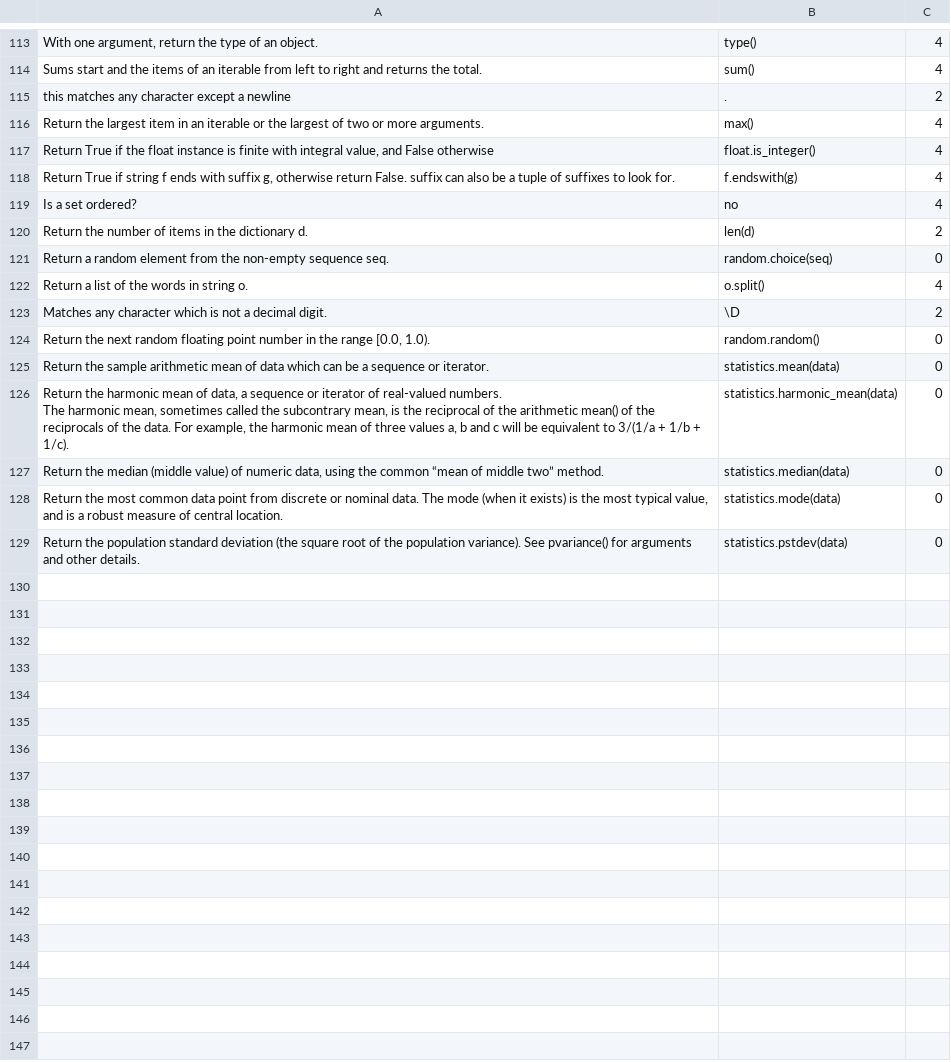
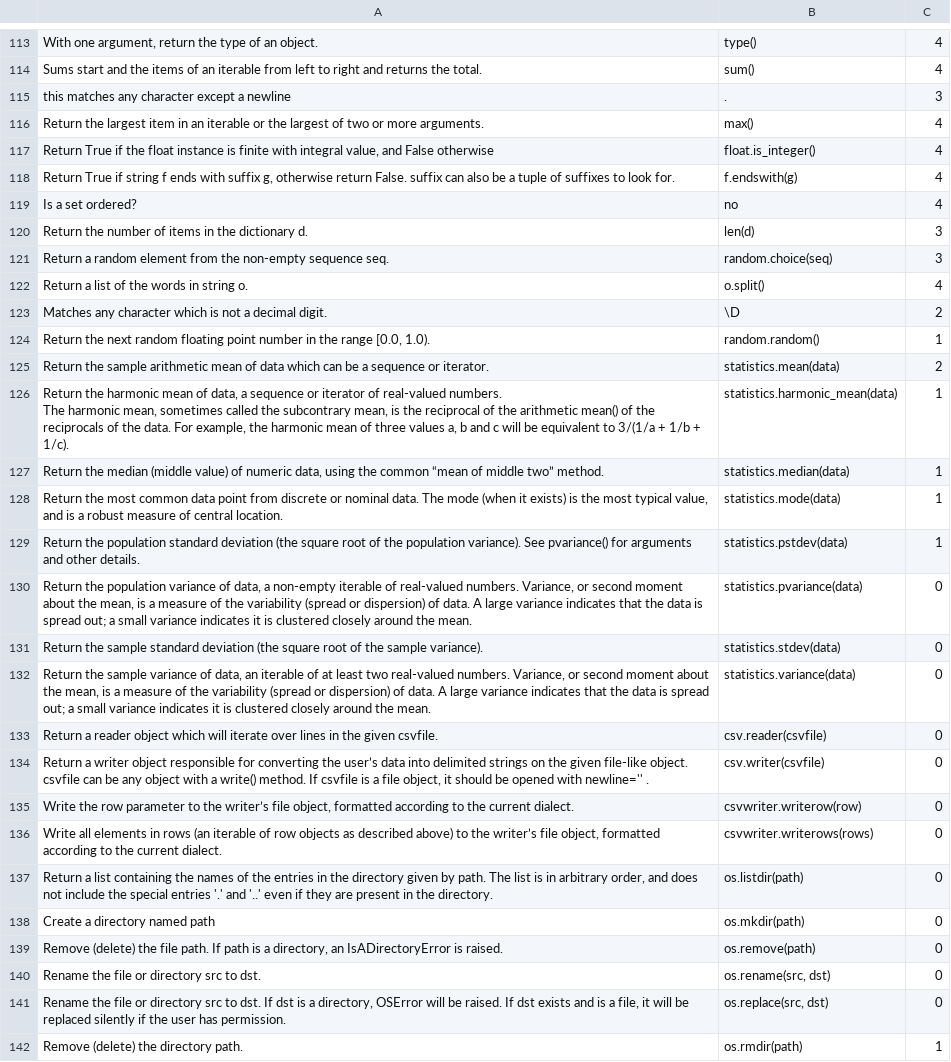
Before and after one commit to Elbereth-Elentari/Learning_machine, a CSV file: fiszki.csv, drawn as a sheet; only a part is shown, gaps mark what is left out; the diff covers the shown part only; the diff names each change by its address in the sheet, - before the commit and + after, or states it on an @@ line.

```diff
--- a/fiszki.csv
+++ b/fiszki.csv
-C115: 2
+C115: 3
-C120: 2
+C120: 3
-C121: 0
+C121: 3
-C124: 0
+C124: 1
-C125: 0
+C125: 2
-C126:C129: 0
+C126:C129: 1
+row 130: Return the population variance of data, a non-empty iterable of real-valued numbers. Variance, or second moment about the mean, is a measure of the variability (spread or dispersion) of data. A large variance indicates that the data is spread out; a small variance indicates it is clustered closely around the mean. | statistics.pvariance(data) | 0
+row 131: Return the sample standard deviation (the square root of the sample variance). | statistics.stdev(data) | 0
+row 132: Return the sample variance of data, an iterable of at least two real-valued numbers. Variance, or second moment about the mean, is a measure of the variability (spread or dispersion) of data. A large variance indicates that the data is spread out; a small variance indicates it is clustered closely around the mean. | statistics.variance(data) | 0
+row 133: Return a reader object which will iterate over lines in the given csvfile. | csv.reader(csvfile) | 0
+row 134: Return a writer object responsible for converting the user’s data into delimited strings on the given file-like object. csvfile can be any object with a write() method. If csvfile is a file object, it should be opened with newline='' . | csv.writer(csvfile) | 0
+row 135: Write the row parameter to the writer’s file object, formatted according to the current dialect. | csvwriter.writerow(row) | 0
+row 136: Write all elements in rows (an iterable of row objects as described above) to the writer’s file object, formatted according to the current dialect. | csvwriter.writerows(rows) | 0
+row 137: Return a list containing the names of the entries in the directory given by path. The list is in arbitrary order, and does not include the special entries '.' and '..' even if they are present in the directory. | os.listdir(path) | 0
+row 138: Create a directory named path | os.mkdir(path) | 0
+row 139: Remove (delete) the file path. If path is a directory, an IsADirectoryError is raised. | os.remove(path) | 0
+row 140: Rename the file or directory src to dst. | os.rename(src, dst) | 0
+row 141: Rename the file or directory src to dst. If dst is a directory, OSError will be raised. If dst exists and is a file, it will be replaced silently if the user has permission. | os.replace(src, dst) | 0
+row 142: Remove (delete) the directory path. | os.rmdir(path) | 1
```
Also changed, not shown: 8 added rows and 32 edited cells elsewhere in this file, 2 other files.
